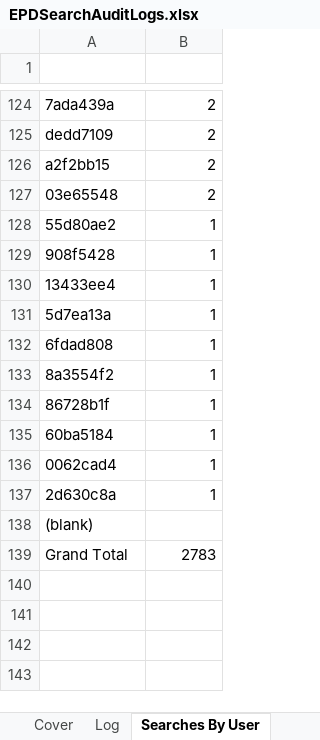
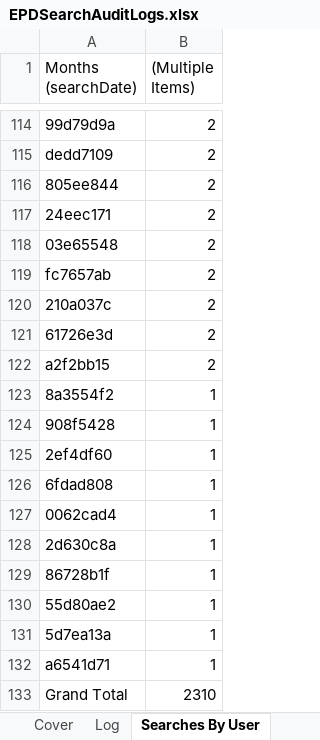
Before and after one commit to eyes-off/eugene-oregon, an Excel workbook: FlockAuditLogs/EPDSearchAuditLogs.xlsx, sheet Searches By User, drawn as a sheet; only a part is shown, gaps mark what is left out; values as stored, in another font and other column widths than the file's, no borders; charts and pictures not drawn; removed rows and columns are numbered as before the commit, all else as after; the diff covers the shown part only; the diff names each change by its address in the sheet, - before the commit and + after, or states it on an @@ line.

```diff
--- a/FlockAuditLogs/EPDSearchAuditLogs.xlsx (sheet Searches By User)
+++ b/FlockAuditLogs/EPDSearchAuditLogs.xlsx (sheet Searches By User)
-row 1: (empty)
+row 1: Months (searchDate) | (Multiple Items)
-A114 (Months (searchDate)): 7ada439a
+A114 (Months (searchDate)): 99d79d9a
+row 116: 805ee844 | 2
+row 117: 24eec171 | 2
@@ row 127 moved to row 118: 03e65548 @@
+row 119: fc7657ab | 2
+row 121: 61726e3d | 2
@@ row 133 moved to row 123: 8a3554f2 @@
-A125 (Months (searchDate)): 13433ee4
+A125 (Months (searchDate)): 2ef4df60
-row 135: 60ba5184 | 1
-row 138: (blank)
@@ row 134 moved to row 129: 86728b1f @@
@@ row 128 moved to row 130: 55d80ae2 @@
+row 132: a6541d71 | 1
-B133 ((Multiple Items)): 2783
+B133 ((Multiple Items)): 2310
```
Also changed, not shown: 32 added rows, 41 removed rows, 8 moved rows and 46 edited cells elsewhere in this sheet, sheet Searches By Reason, sheet SearchesByTime, charts or pictures, 5 other files.
